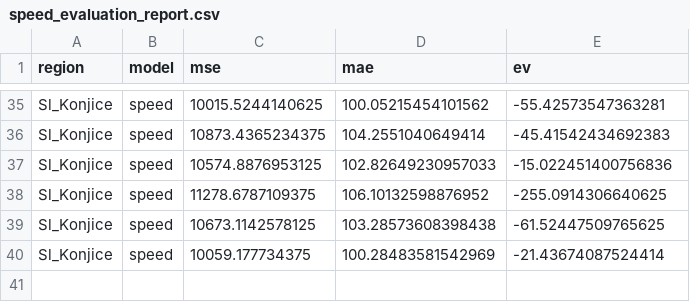
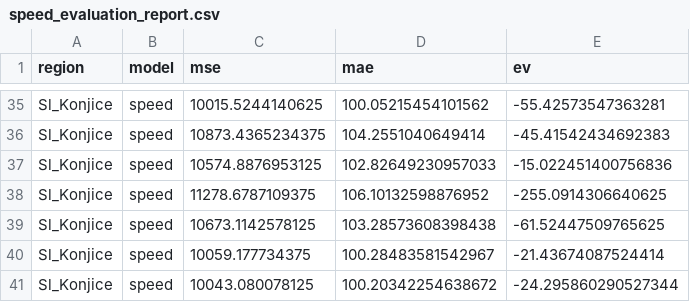
Before and after one commit to ChiefPatrik/trafficPredictions, a CSV file: reports/Sl_Konjice/speed_evaluation_report.csv, drawn as a sheet; only a part is shown, gaps mark what is left out.

```diff
--- a/reports/Sl_Konjice/speed_evaluation_report.csv
+++ b/reports/Sl_Konjice/speed_evaluation_report.csv
@@ -39,2 +39,3 @@ Sl_Konjice,speed,11278.6787109375,106.10132598876952,-255.0914306640625
 Sl_Konjice,speed,10673.1142578125,103.28573608398438,-61.52447509765625
-Sl_Konjice,speed,10059.177734375,100.28483581542969,-21.43674087524414
+Sl_Konjice,speed,10059.177734375,100.28483581542967,-21.43674087524414
+Sl_Konjice,speed,10043.080078125,100.20342254638672,-24.295860290527344
```
Also changed, not shown: reports/Kozina/cars_evaluation_report.csv, reports/Kozina/speed_evaluation_report.csv, 17 other files.
